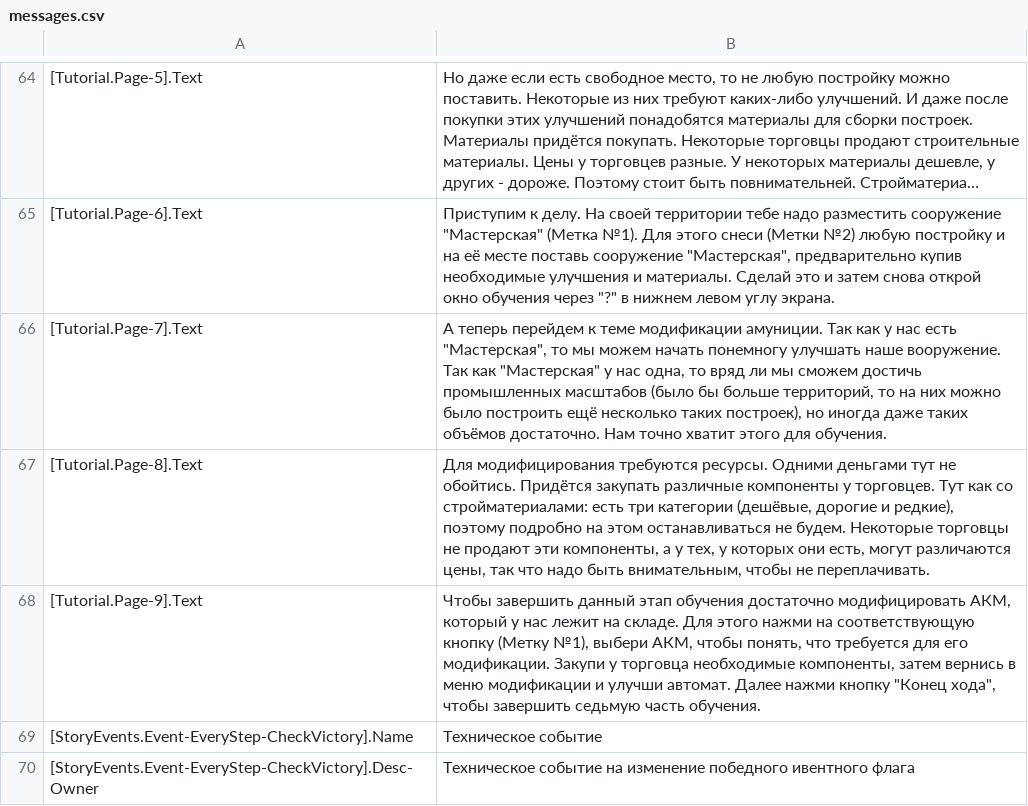
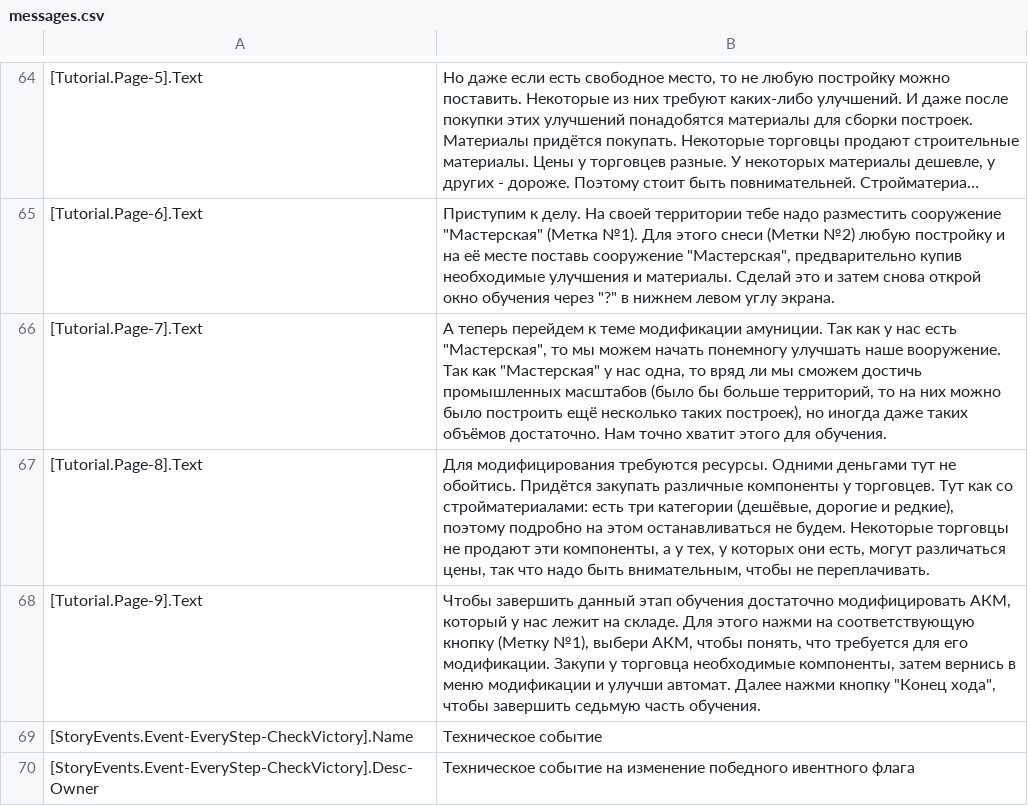
Before and after one commit to VALROY17/war_in_zone_public, a CSV file: data/campanings/st/07Tutorial/locale/ruRU/messages.csv, drawn as a sheet; only a part is shown, gaps mark what is left out; long unchanged cells end in ….

Commit message:
Исправление опечатки в обучении

```diff
--- a/data/campanings/st/07Tutorial/locale/ruRU/messages.csv
+++ b/data/campanings/st/07Tutorial/locale/ruRU/messages.csv
@@ -66,3 +66,3 @@
 [Tutorial.Page-7].Text;"А теперь перейдем к теме модификации амуниции. Так как у нас есть ""Мастерская"", то мы можем начать понемногу улучшать наше вооружение. Так как ""Мастерская"" у нас одна, то вряд ли мы сможем достичь промышленных масштабов (было бы больше территорий, то на них можно было построить ещё несколько таких построек), но иногда даже таких объёмов достаточно. Нам точно хватит этого для обучения."
-[Tutorial.Page-8].Text;Для модифицирования требуются ресурсы. Одними деньгами тут не обойтись. Придётся закупать различные компоненты у торговцев. Тут как со стройматериалами: есть три категории (дешёвые, дорогие и редкие), поэтому подробно на этом останавливаться не будем. Некоторые торговцы не продают эти компоненты, а у тех, у которых они есть, могут различаются цены, так что надо быть внимательным, чтобы не переплачивать.
+[Tutorial.Page-8].Text;Для модифицирования требуются ресурсы. Одними деньгами тут не обойтись. Придётся закупать различные компоненты у торговцев. Тут как со стройматериалами: есть три категории (дешёвые, дорогие и редкие), поэтому подробно на этом останавливаться не будем. Некоторые торговцы не продают эти компоненты, а у тех, у которых они есть, могут различаться цены, так что надо быть внимательным, чтобы не переплачивать.
 [Tutorial.Page-9].Text;"Чтобы завершить данный этап обучения достаточно модифицировать АКМ, который у нас лежит на складе. Для этого нажми на соответствующую кнопку (Метку №1), выбери АКМ, чтобы понять, что требуется для его модификации. Закупи у торговца необходимые компоненты, затем вернись в меню модификации и улучши автомат. Далее нажми кнопку ""Конец хода"", чтобы завершить седьмую часть обучения."
```
